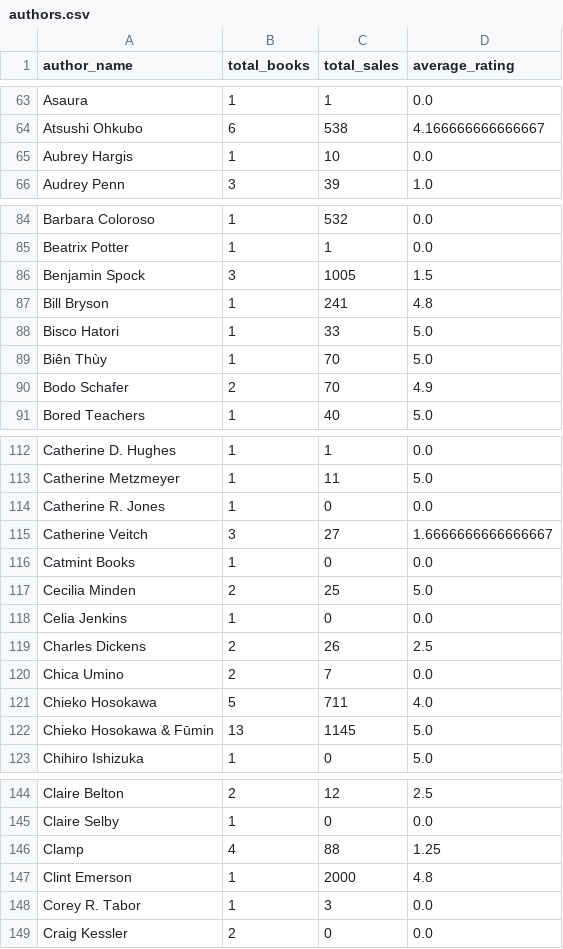
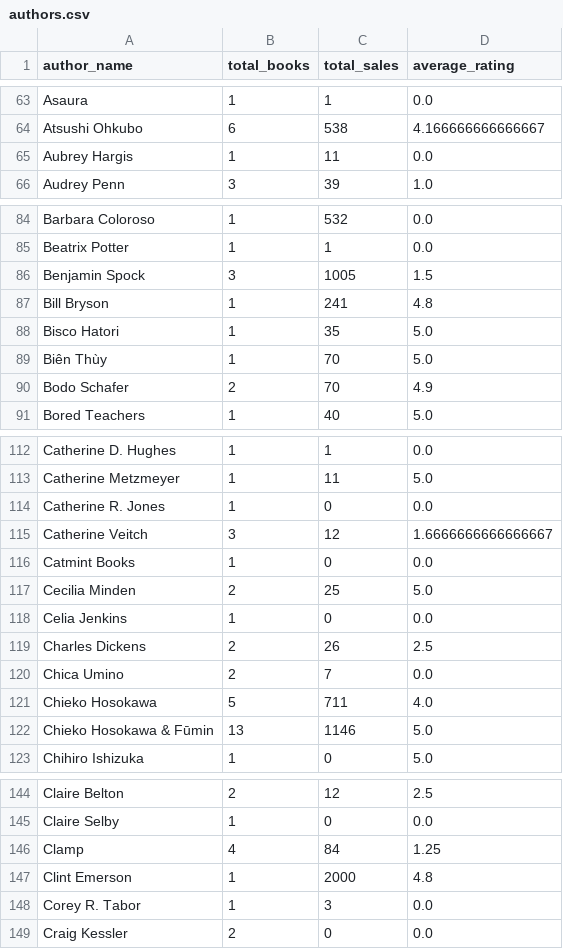
Before and after one commit to tadtd/csc10108-data-visualization-labs, a CSV file: lab-1/data/raw/member_2/authors.csv, drawn as a sheet; only a part is shown, gaps mark what is left out; the diff covers the shown part only.

```diff
--- a/lab-1/data/raw/member_2/authors.csv
+++ b/lab-1/data/raw/member_2/authors.csv
@@ -64,3 +64,3 @@ Asaura,1,1,0.0
 Atsushi Ohkubo,6,538,4.166666666666667
-Aubrey Hargis,1,10,0.0
+Aubrey Hargis,1,11,0.0
 Audrey Penn,3,39,1.0
@@ -87,3 +87,3 @@ Benjamin Spock,3,1005,1.5
 Bill Bryson,1,241,4.8
-Bisco Hatori,1,33,5.0
+Bisco Hatori,1,35,5.0
 Biên Thùy,1,70,5.0
@@ -114,3 +114,3 @@ Catherine Metzmeyer,1,11,5.0
 Catherine R. Jones,1,0,0.0
-Catherine Veitch,3,27,1.6666666666666667
+Catherine Veitch,3,12,1.6666666666666667
 Catmint Books,1,0,0.0
@@ -121,3 +121,3 @@ Chica Umino,2,7,0.0
 Chieko Hosokawa,5,711,4.0
-Chieko Hosokawa & Fūmin,13,1145,5.0
+Chieko Hosokawa & Fūmin,13,1146,5.0
 Chihiro Ishizuka,1,0,5.0
@@ -145,3 +145,3 @@ Claire Belton,2,12,2.5
 Claire Selby,1,0,0.0
-Clamp,4,88,1.25
+Clamp,4,84,1.25
 Clint Emerson,1,2000,4.8
```
Also changed, not shown: 1 added row and 43 edited cells elsewhere in this file, 4 other files.
